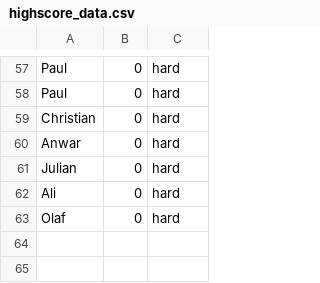
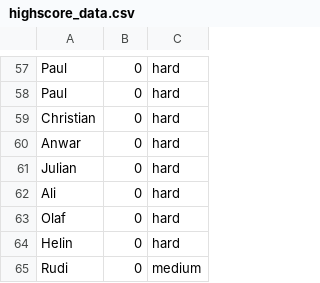
Before and after one commit to 53-50/QuizApp, a CSV file: data/highscore_data.csv, drawn as a sheet; only a part is shown, gaps mark what is left out; the diff covers the shown part only; the diff names each change by its address in the sheet, - before the commit and + after, or states it on an @@ line.

Commit message:
Commit Rank Highscore List

```diff
--- a/data/highscore_data.csv
+++ b/data/highscore_data.csv
+row 64: Helin | 0 | hard
+row 65: Rudi | 0 | medium
```
Also changed, not shown: 1 added row, 1 removed row, 21 moved rows and 3 edited cells elsewhere in this file, 1 other file.
